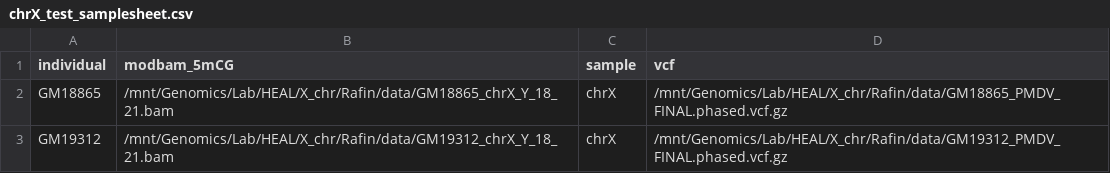
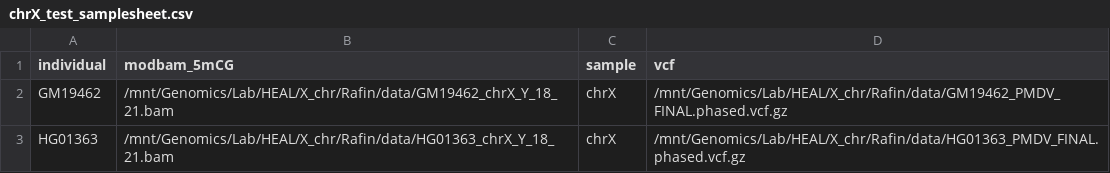
Before and after one commit to RafinGazi/SkewX, a CSV file: chrX_test_samplesheet.csv, drawn as a sheet.

```diff
--- a/chrX_test_samplesheet.csv
+++ b/chrX_test_samplesheet.csv
@@ -1,3 +1,3 @@
 individual,modbam_5mCG,sample,vcf
-GM18865,/mnt/Genomics/Lab/HEAL/X_chr/Rafin/data/GM18865_chrX_Y_18_21.bam,chrX,/mnt/Genomics/Lab/HEAL/X_chr/Rafin/data/GM18865_PMDV_FINAL.phased.vcf.gz
-GM19312,/mnt/Genomics/Lab/HEAL/X_chr/Rafin/data/GM19312_chrX_Y_18_21.bam,chrX,/mnt/Genomics/Lab/HEAL/X_chr/Rafin/data/GM19312_PMDV_FINAL.phased.vcf.gz
+GM19462,/mnt/Genomics/Lab/HEAL/X_chr/Rafin/data/GM19462_chrX_Y_18_21.bam,chrX,/mnt/Genomics/Lab/HEAL/X_chr/Rafin/data/GM19462_PMDV_FINAL.phased.vcf.gz
+HG01363,/mnt/Genomics/Lab/HEAL/X_chr/Rafin/data/HG01363_chrX_Y_18_21.bam,chrX,/mnt/Genomics/Lab/HEAL/X_chr/Rafin/data/HG01363_PMDV_FINAL.phased.vcf.gz
```
Also changed, not shown: 10 other files.
